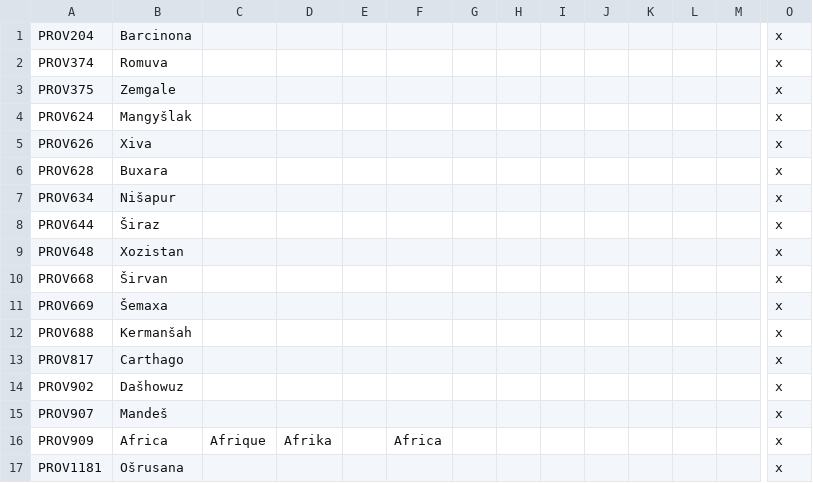
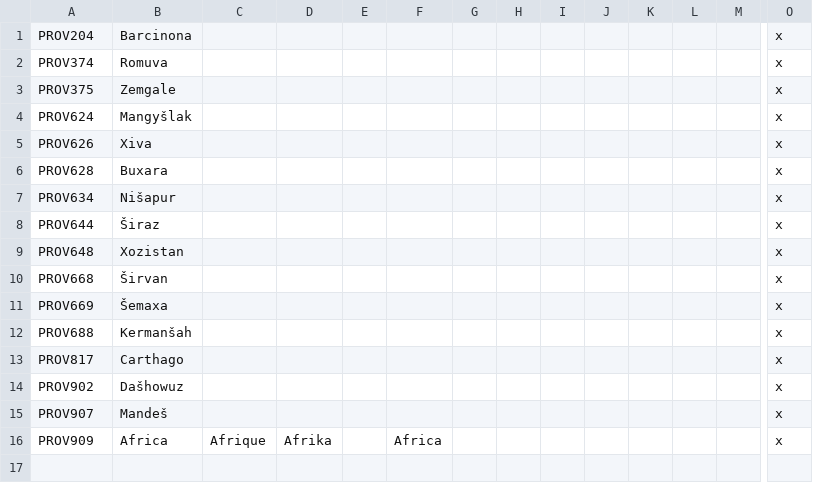
Before and after one commit to darkgamma/erebos-mod, a CSV file: localisation/provinces.csv, drawn as a sheet; only a part is shown, gaps mark what is left out; rows hold the shown columns only; the diff names each change by its address in the sheet, - before the commit and + after, or states it on an @@ line.

```diff
--- a/localisation/provinces.csv
+++ b/localisation/provinces.csv
-row 17: PROV1181 | Ošrusana |  |  |  |  |  |  |  |  |  |  |  | x
```
Also changed, not shown: localisation/Cultures.csv, localisation/landed_titles.csv, 30 other files.
